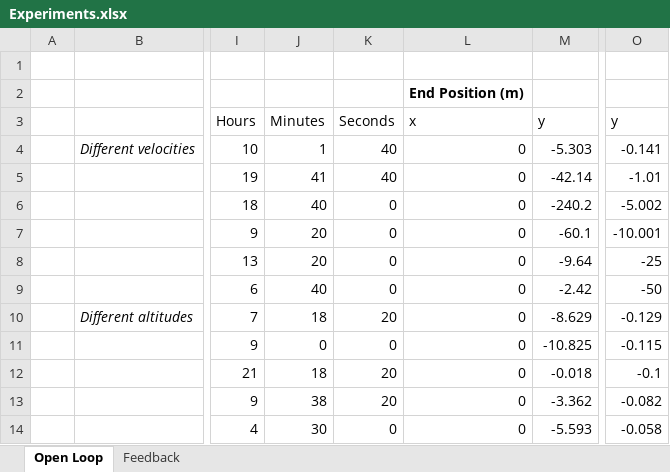
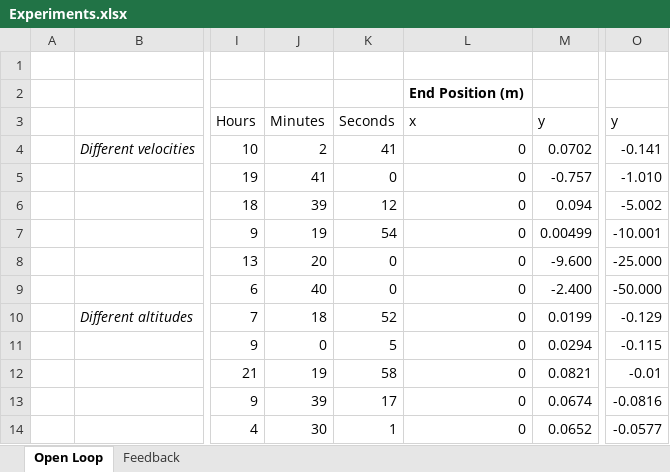
Before and after one commit to tmersch/TSO, an Excel workbook: documentation/Phase 2 experiments/Experiments.xlsx, sheet Open Loop, drawn as a sheet; only a part is shown, gaps mark what is left out; values as stored, in another font and other column widths than the file's, no borders; the diff names each change by its address in the sheet, - before the commit and + after, or states it on an @@ line.

```diff
--- a/documentation/Phase 2 experiments/Experiments.xlsx (sheet Open Loop)
+++ b/documentation/Phase 2 experiments/Experiments.xlsx (sheet Open Loop)
-J4: 1
+J4: 2
-K4: 40
+K4: 41
-M4: -5.303
+M4: 0.0702
-K5: 40
+K5: 0
-M5: -42.14
+M5: -0.757
-O5: -1.01
+O5: -1.010
-J6: 40
+J6: 39
-K6: 0
+K6: 12
-M6: -240.2
+M6: 0.094
-J7: 20
+J7: 19
-K7: 0
+K7: 54
-M7: -60.1
+M7: 0.00499
-M8: -9.64
+M8: -9.600
-O8: -25
+O8: -25.000
-M9: -2.42
+M9: -2.400
-O9: -50
+O9: -50.000
-K10: 20
+K10: 52
-M10: -8.629
+M10: 0.0199
-K11: 0
+K11: 5
-M11: -10.825
+M11: 0.0294
-J12: 18
+J12: 19
-K12: 20
+K12: 58
-M12: -0.018
+M12: 0.0821
-O12: -0.1
+O12: -0.01
-J13: 38
+J13: 39
-K13: 20
+K13: 17
-M13: -3.362
+M13: 0.0674
-O13: -0.082
+O13: -0.0816
-K14: 0
+K14: 1
-M14: -5.593
+M14: 0.0652
-O14: -0.058
+O14: -0.0577
```
Also changed, not shown: sheet Feedback, 2 other files.
